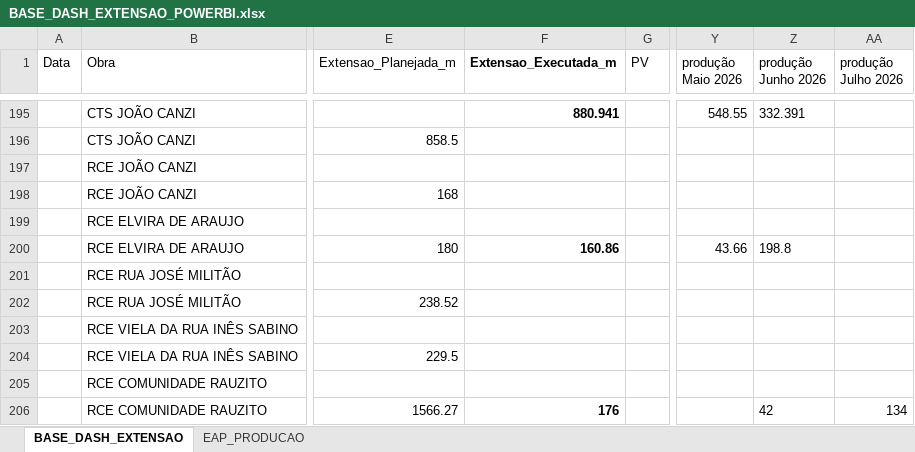
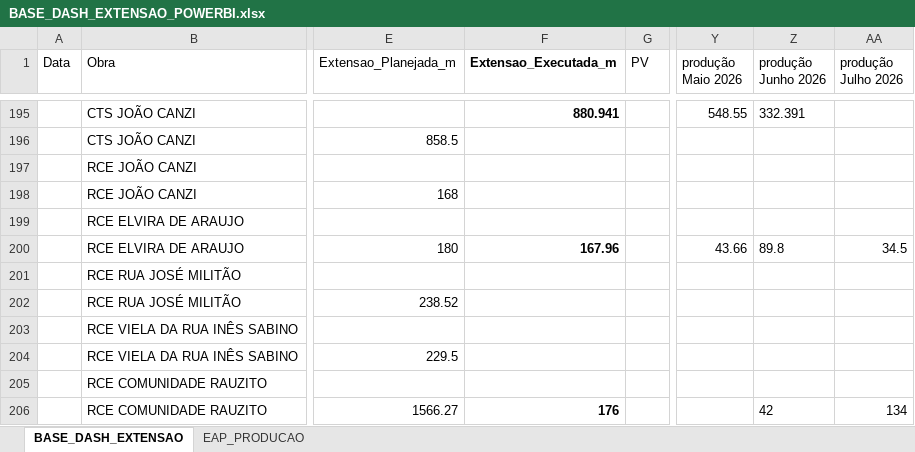
Before and after one commit to integra6a-star/dashboard-obras, an Excel workbook: BASE_DASH_EXTENSAO_POWERBI.xlsx, sheet BASE_DASH_EXTENSAO, drawn as a sheet; only a part is shown, gaps mark what is left out; values as stored, in another font and other column widths than the file's, no borders; table styles not drawn; the diff names each change by its address in the sheet, - before the commit and + after, or states it on an @@ line.

```diff
--- a/BASE_DASH_EXTENSAO_POWERBI.xlsx (sheet BASE_DASH_EXTENSAO)
+++ b/BASE_DASH_EXTENSAO_POWERBI.xlsx (sheet BASE_DASH_EXTENSAO)
-F200 (Extensao_Executada_m): 160.86
+F200 (Extensao_Executada_m): 167.96
-Z200 (produção Junho 2026): 198.8
+Z200 (produção Junho 2026): 89.8
-AA200 (produção Julho 2026): (empty)
+AA200 (produção Julho 2026): 34.5
```
Also changed, not shown: EAP_PRODUCAO.xlsx, docs/BASE_DASH_EXTENSAO_POWERBI.xlsx, 11 other files.
